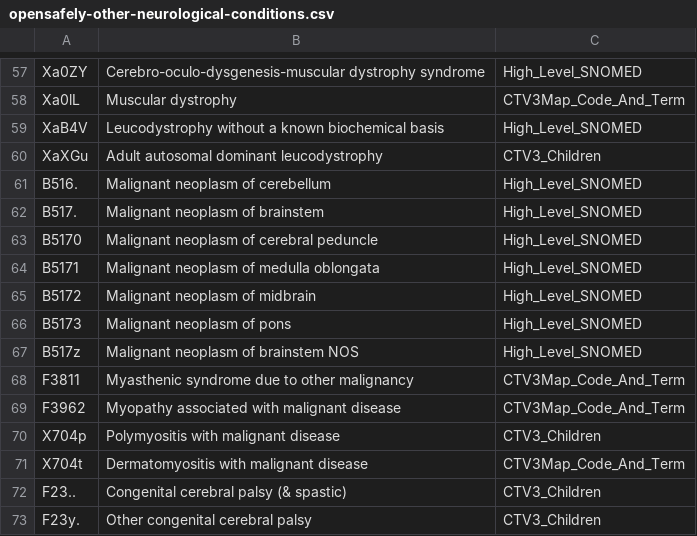
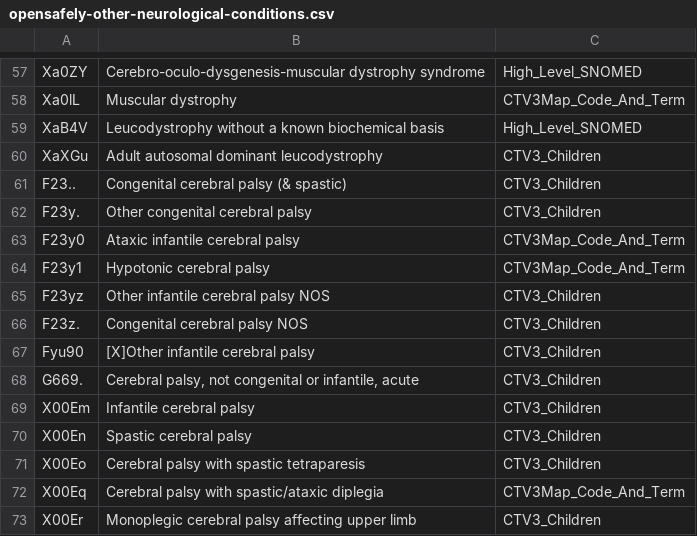
Before and after one commit to opensafely/risk-factors-research, a CSV file: codelists/opensafely-other-neurological-conditions.csv, drawn as a sheet; only a part is shown, gaps mark what is left out; the shorter side is filled out with more unchanged rows.

Commit message:
remove brain tumours from other neuro

```diff
--- a/codelists/opensafely-other-neurological-conditions.csv
+++ b/codelists/opensafely-other-neurological-conditions.csv
@@ -60,13 +60,2 @@ XaB4V,Leucodystrophy without a known biochemical basis,High_Level_SNOMED
 XaXGu,Adult autosomal dominant leucodystrophy,CTV3_Children
-B516.,Malignant neoplasm of cerebellum,High_Level_SNOMED
-B517.,Malignant neoplasm of brainstem,High_Level_SNOMED
-B5170,Malignant neoplasm of cerebral peduncle,High_Level_SNOMED
-B5171,Malignant neoplasm of medulla oblongata,High_Level_SNOMED
-B5172,Malignant neoplasm of midbrain,High_Level_SNOMED
-B5173,Malignant neoplasm of pons,High_Level_SNOMED
-B517z,Malignant neoplasm of brainstem NOS,High_Level_SNOMED
-F3811,Myasthenic syndrome due to other malignancy,CTV3Map_Code_And_Term
-F3962,Myopathy associated with malignant disease,CTV3Map_Code_And_Term
-X704p,Polymyositis with malignant disease,CTV3_Children
-X704t,Dermatomyositis with malignant disease,CTV3Map_Code_And_Term
 F23..,Congenital cerebral palsy (& spastic),CTV3_Children
```
Also changed, not shown: 1 other file.
